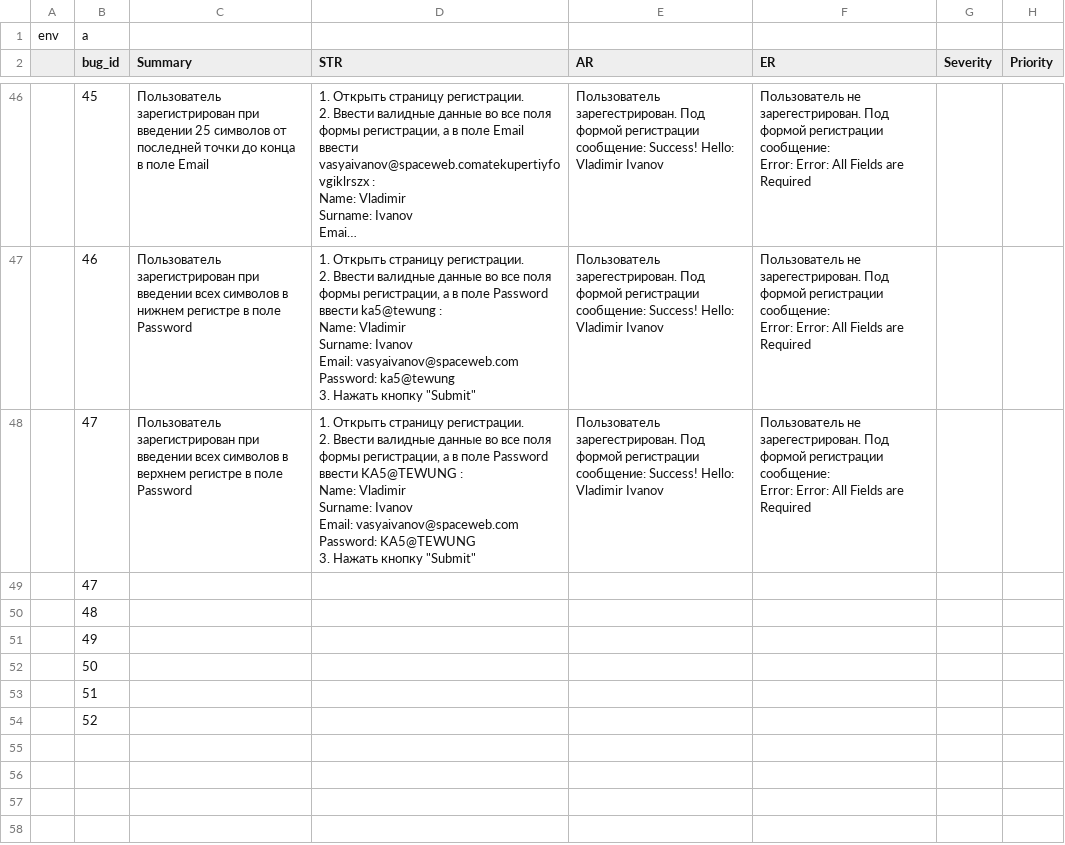
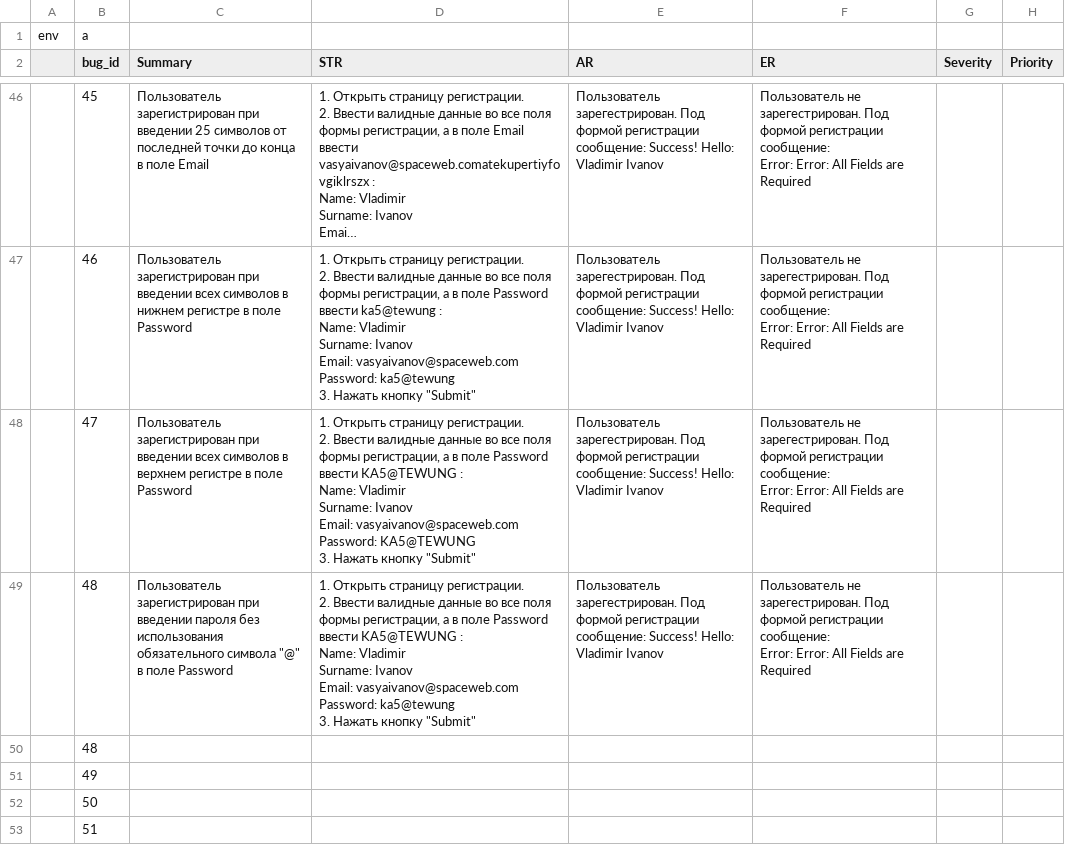
Before and after one commit to gogvyatkin/Group_27, a CSV file: Bug_report/bug_report.csv, drawn as a sheet; only a part is shown, gaps mark what is left out; the shorter side is filled out with more unchanged rows; long unchanged cells end in …; removed rows and columns are numbered as before the commit, all else as after; ↵ is a line break in a cell; the diff names each change by its address in the sheet, - before the commit and + after, or states it on an @@ line.

Commit message:
add one bug report

```diff
--- a/Bug_report/bug_report.csv
+++ b/Bug_report/bug_report.csv
-row 49:  | 47
+row 49:  | 48 | Пользователь зарегистрирован при введении пароля без использования обязательного символа "@" в поле Password | 1. Открыть страницу регистрации. ↵ 2. Ввести валидные данные во все поля формы регистрации, а в поле Password ввести KA5@TEWUNG : ↵ Name: Vladimir ↵ Surname: Ivanov ↵ Email: vasyaivanov@spaceweb.com ↵ Password: ka5@tewung ↵ 3. Нажать кнопку "Submit" | Пользователь зарегестрирован. Под формой регистрации сообщение: Success! Hello: Vladimir Ivanov | Пользователь не зарегестрирован. Под формой регистрации сообщение: ↵ Error: Error: All Fields are Required
```
